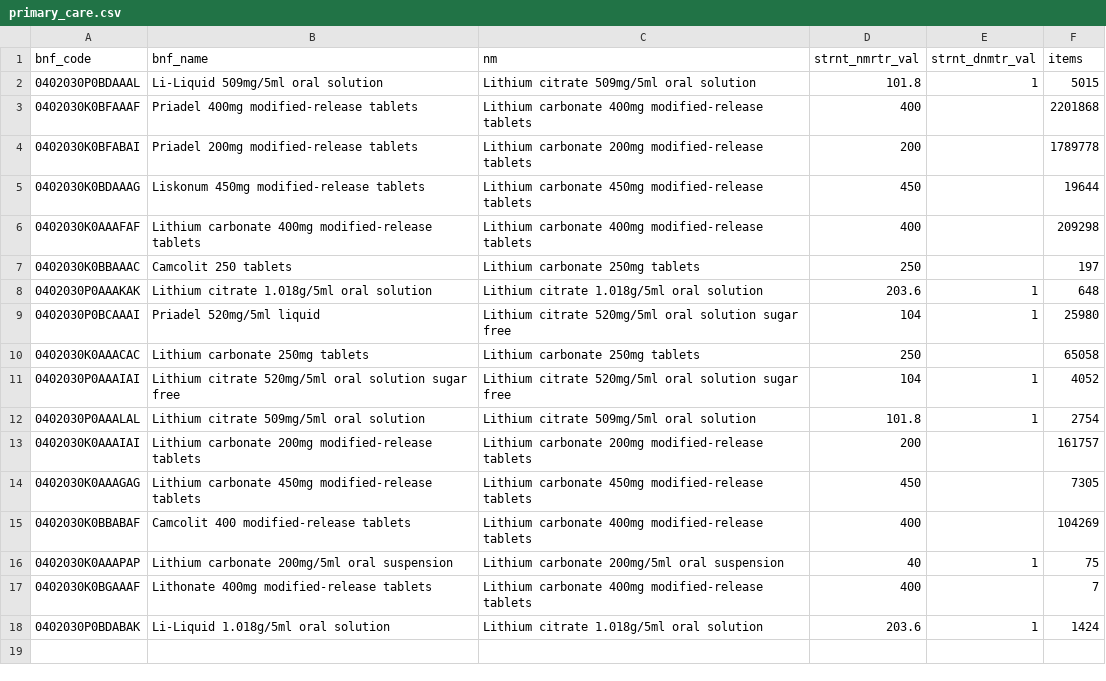
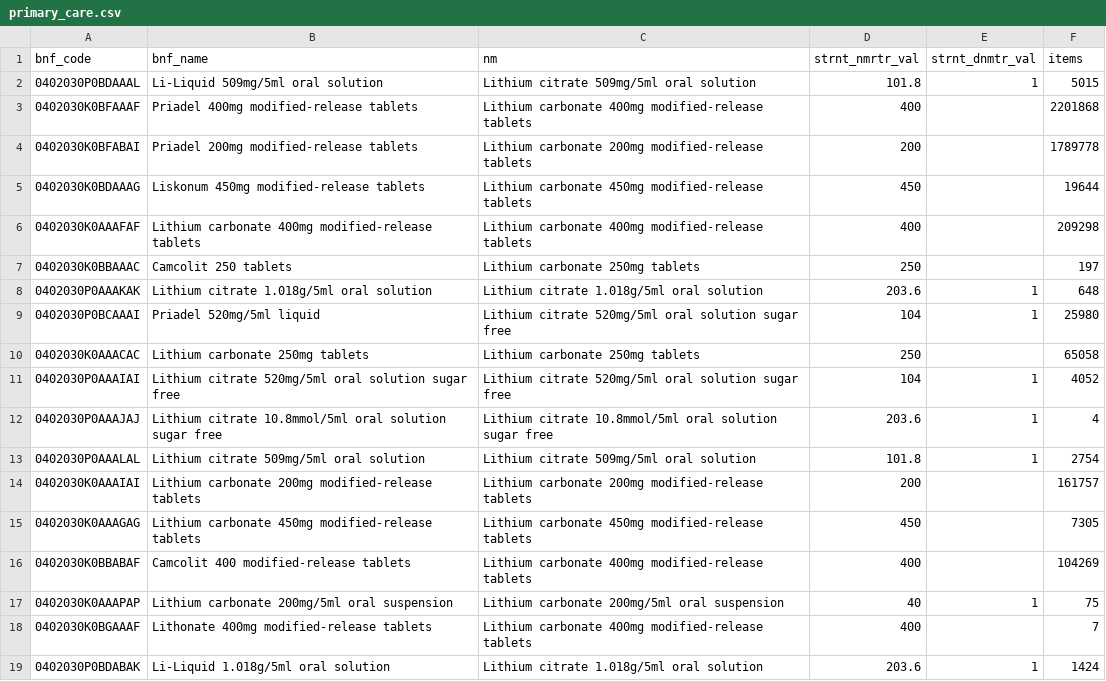
Before and after one commit to bennettoxford/lithium_project25, a CSV file: data/primary_care/primary_care.csv, drawn as a sheet.

Commit message:
add `Lithium citrate 10.8mmol/5ml oral solution sugar free` to primary care strengths table

```diff
--- a/data/primary_care/primary_care.csv
+++ b/data/primary_care/primary_care.csv
@@ -11,2 +11,3 @@ bnf_code,bnf_name,nm,strnt_nmrtr_val,strnt_dnmtr_val,items
 0402030P0AAAIAI,Lithium citrate 520mg/5ml oral solution sugar free,Lithium citrate 520mg/5ml oral solution sugar free,104,1,4052
+0402030P0AAAJAJ,Lithium citrate 10.8mmol/5ml oral solution sugar free,Lithium citrate 10.8mmol/5ml oral solution sugar free,203.6,1,4
 0402030P0AAALAL,Lithium citrate 509mg/5ml oral solution,Lithium citrate 509mg/5ml oral solution,101.8,1,2754
```
Also changed, not shown: output/data/lithium_products_DDD_summary.csv, output/data/primary_DDD_by_year_region.csv, 9 other files.
